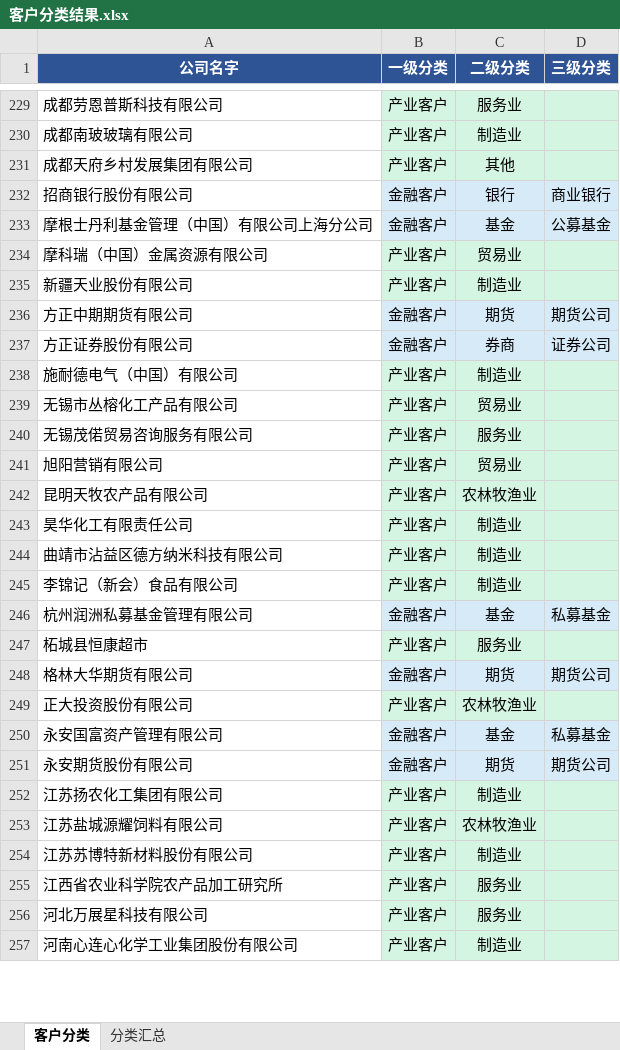
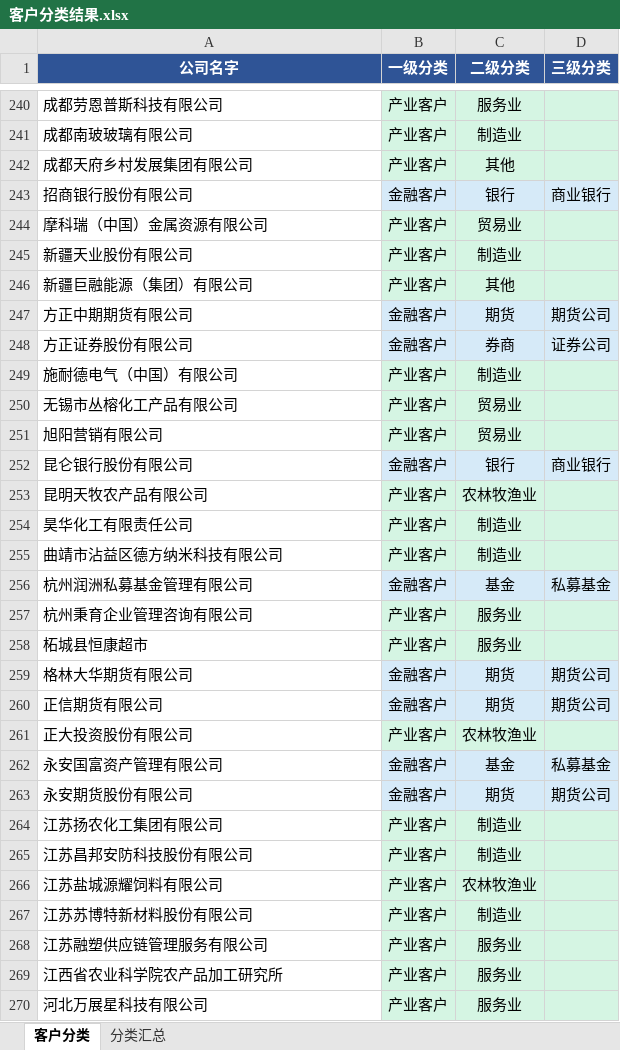
Before and after one commit to Leo123456789011/hello-world, an Excel workbook: 客户分类结果.xlsx, sheet 客户分类, drawn as a sheet; only a part is shown, gaps mark what is left out; the shorter side is filled out with more unchanged rows; values as stored, in another font and other column widths than the file's, no borders; removed rows and columns are numbered as before the commit, all else as after; the diff covers the shown part only; the diff names each change by its address in the sheet, - before the commit and + after, or states it on an @@ line.

```diff
--- a/客户分类结果.xlsx (sheet 客户分类)
+++ b/客户分类结果.xlsx (sheet 客户分类)
-row 233: 摩根士丹利基金管理（中国）有限公司上海分公司 | 金融客户 | 基金 | 公募基金
+row 246: 新疆巨融能源（集团）有限公司 | 产业客户 | 其他
-row 240: 无锡茂偌贸易咨询服务有限公司 | 产业客户 | 服务业
+row 252: 昆仑银行股份有限公司 | 金融客户 | 银行 | 商业银行
-row 245: 李锦记（新会）食品有限公司 | 产业客户 | 制造业
+row 257: 杭州秉育企业管理咨询有限公司 | 产业客户 | 服务业
+row 260: 正信期货有限公司 | 金融客户 | 期货 | 期货公司
+row 265: 江苏昌邦安防科技股份有限公司 | 产业客户 | 制造业
+row 268: 江苏融塑供应链管理服务有限公司 | 产业客户 | 服务业
```
Also changed, not shown: 61 added rows, 35 removed rows and 4 edited cells elsewhere in this sheet, sheet 分类汇总, 5 other files.
